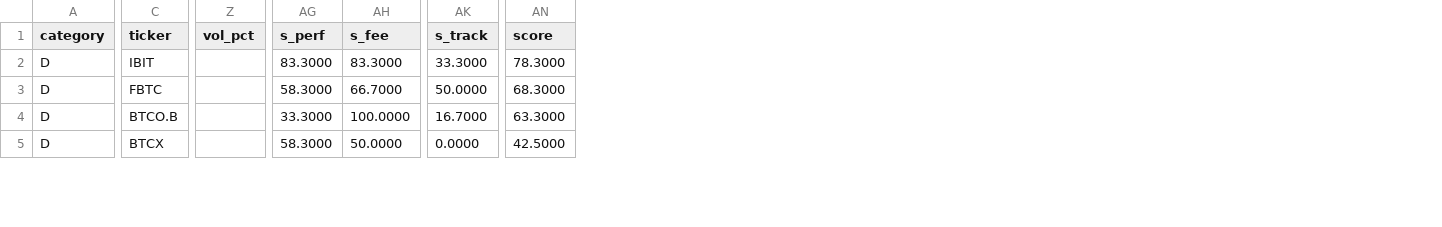
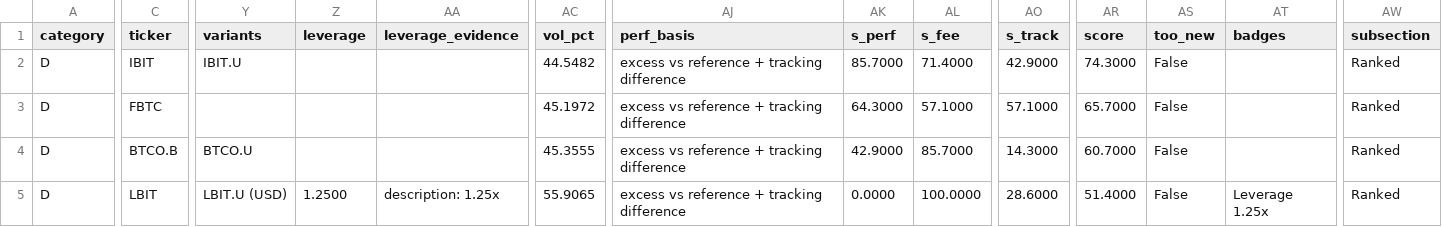
Before and after one commit to jiahualihuanahuan/portfolio-xray, a CSV file: sample_output/reports/screener_D.csv, drawn as a sheet; only a part is shown, gaps mark what is left out; removed rows and columns are numbered as before the commit, all else as after; rows hold the shown columns only; the diff covers the shown part only; the diff names each change by its address in the sheet, - before the commit and + after, or states it on an @@ line.

```diff
--- a/sample_output/reports/screener_D.csv
+++ b/sample_output/reports/screener_D.csv
+column Y (variants), rows 2-4: IBIT.U |  | BTCO.U
+column Z (leverage), empty
+column AA (leverage_evidence), empty
+column AJ (perf_basis), rows 2-4: all excess vs reference + tracking difference
+column AS (too_new), rows 2-4: all False
+column AT (badges), empty
+column AW (subsection), rows 2-4: all Ranked
-AC2 (vol_pct): (empty)
+AC2 (vol_pct): 44.5482
-AK2 (s_perf): 83.3000
+AK2 (s_perf): 85.7000
-AL2 (s_fee): 83.3000
+AL2 (s_fee): 71.4000
-AO2 (s_track): 33.3000
+AO2 (s_track): 42.9000
-AR2 (score): 78.3000
+AR2 (score): 74.3000
-AC3 (vol_pct): (empty)
+AC3 (vol_pct): 45.1972
-AK3 (s_perf): 58.3000
+AK3 (s_perf): 64.3000
-AL3 (s_fee): 66.7000
+AL3 (s_fee): 57.1000
-AO3 (s_track): 50.0000
+AO3 (s_track): 57.1000
-AR3 (score): 68.3000
+AR3 (score): 65.7000
-AC4 (vol_pct): (empty)
+AC4 (vol_pct): 45.3555
-AK4 (s_perf): 33.3000
+AK4 (s_perf): 42.9000
-AL4 (s_fee): 100.0000
+AL4 (s_fee): 85.7000
-AO4 (s_track): 16.7000
+AO4 (s_track): 14.3000
-AR4 (score): 63.3000
+AR4 (score): 60.7000
-row 5: D | BTCX |  | 58.3000 | 50.0000 | 0.0000 | 42.5000
+row 5: D | LBIT | LBIT.U (USD) | 1.2500 | description: 1.25x | 55.9065 | excess vs reference + tracking difference | 0.0000 | 100.0000 | 28.6000 | 51.4000 | False | Leverage 1.25x | Ranked
```
Also changed, not shown: 1 added row and 26 edited cells elsewhere in this file, sample_output/reports/screener_E.csv, 14 other files.
